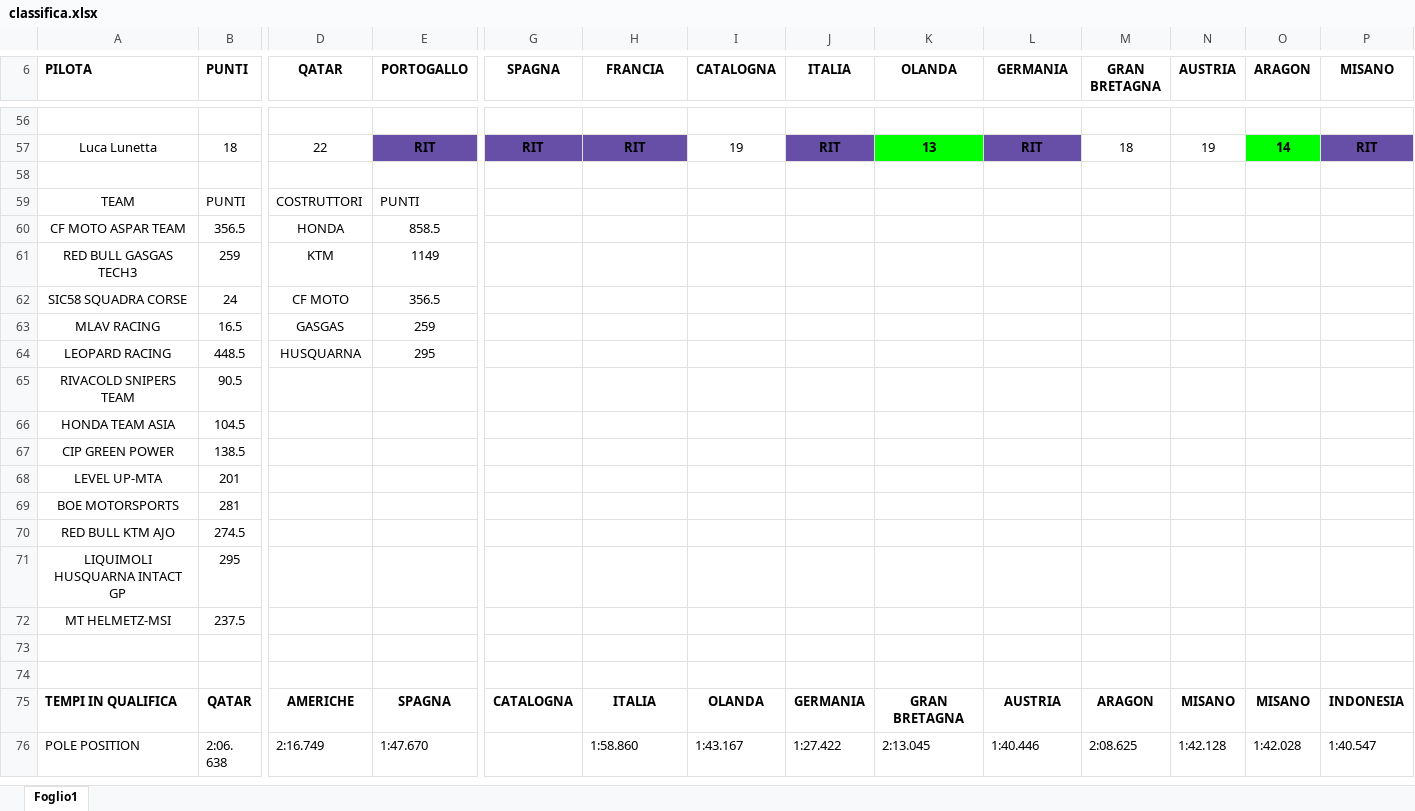
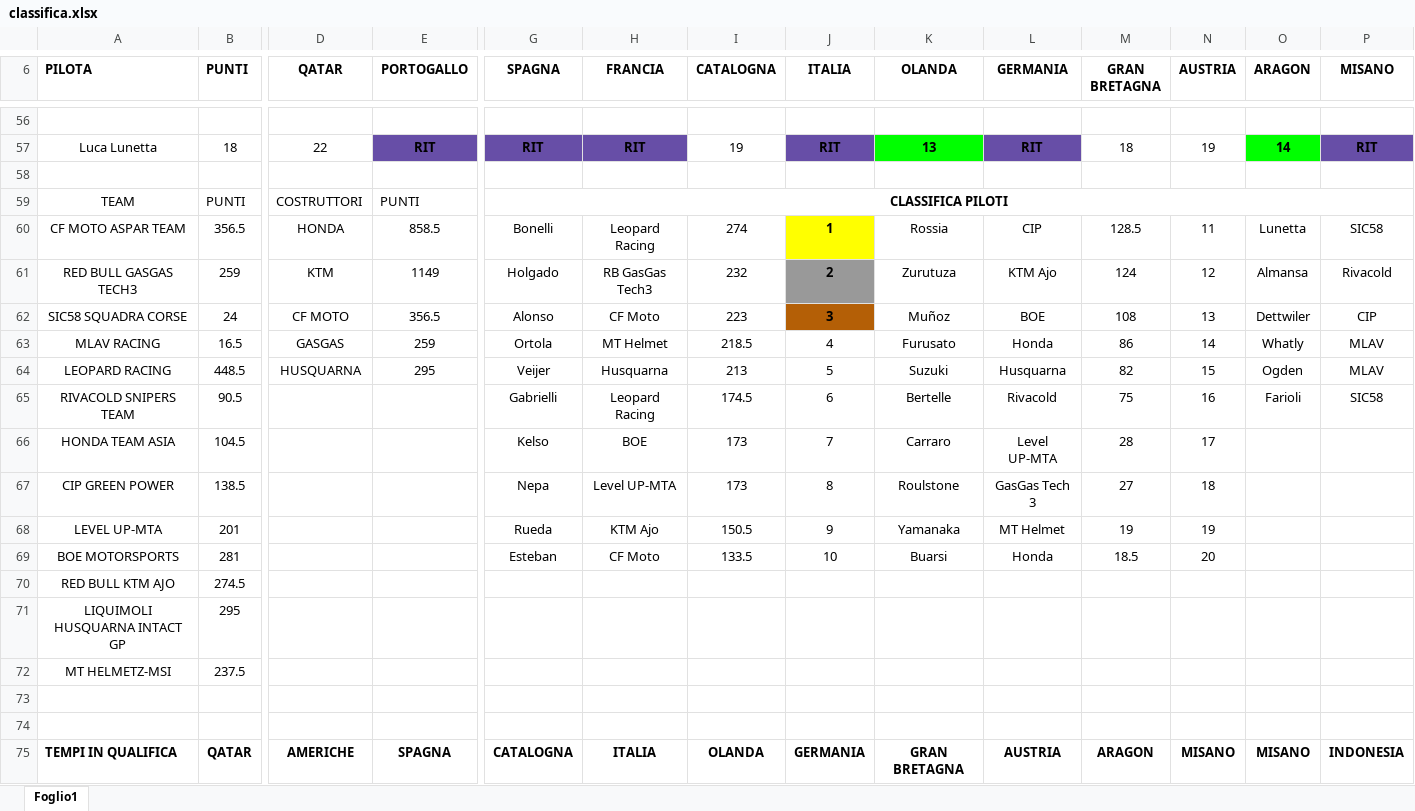
Before and after one commit to EmBee31/Sito_Motogp, an Excel workbook: docs/classifica.xlsx, sheet Foglio1, drawn as a sheet; only a part is shown, gaps mark what is left out; the shorter side is filled out with more unchanged rows; values as stored, in another font and other column widths than the file's, no borders; removed rows and columns are numbered as before the commit, all else as after; rows hold the shown columns only; the diff names each change by its address in the sheet, - before the commit and + after, or states it on an @@ line.

```diff
--- a/docs/classifica.xlsx (sheet Foglio1)
+++ b/docs/classifica.xlsx (sheet Foglio1)
-G59 (SPAGNA): (empty)
+G59 (SPAGNA): CLASSIFICA PILOTI
+G59:R59 merged
-row 60: CF MOTO ASPAR TEAM | 356.5 | HONDA | 858.5
-row 61: RED BULL GASGAS TECH3 | 259 | KTM | 1149
-row 62: SIC58 SQUADRA CORSE | 24 | CF MOTO | 356.5
-row 63: MLAV RACING | 16.5 | GASGAS | 259
-row 64: LEOPARD RACING | 448.5 | HUSQUARNA | 295
-row 65: RIVACOLD SNIPERS TEAM | 90.5
-row 66: HONDA TEAM ASIA | 104.5
-row 67: CIP GREEN POWER | 138.5
-row 68: LEVEL UP-MTA | 201
-row 69: BOE MOTORSPORTS | 281
+row 60: CF MOTO ASPAR TEAM | 356.5 | HONDA | 858.5 | Bonelli | Leopard Racing | 274 | 1 | Rossia | CIP | 128.5 | 11 | Lunetta | SIC58
+row 61: RED BULL GASGAS TECH3 | 259 | KTM | 1149 | Holgado | RB GasGas Tech3 | 232 | 2 | Zurutuza | KTM Ajo | 124 | 12 | Almansa | Rivacold
+row 62: SIC58 SQUADRA CORSE | 24 | CF MOTO | 356.5 | Alonso | CF Moto | 223 | 3 | Muñoz | BOE | 108 | 13 | Dettwiler | CIP
+row 63: MLAV RACING | 16.5 | GASGAS | 259 | Ortola | MT Helmet | 218.5 | 4 | Furusato | Honda | 86 | 14 | Whatly | MLAV
+row 64: LEOPARD RACING | 448.5 | HUSQUARNA | 295 | Veijer | Husquarna | 213 | 5 | Suzuki | Husquarna | 82 | 15 | Ogden | MLAV
+row 65: RIVACOLD SNIPERS TEAM | 90.5 |  |  | Gabrielli | Leopard Racing | 174.5 | 6 | Bertelle | Rivacold | 75 | 16 | Farioli | SIC58
+row 66: HONDA TEAM ASIA | 104.5 |  |  | Kelso | BOE | 173 | 7 | Carraro | Level UP-MTA | 28 | 17
+row 67: CIP GREEN POWER | 138.5 |  |  | Nepa | Level UP-MTA | 173 | 8 | Roulstone | GasGas Tech 3 | 27 | 18
+row 68: LEVEL UP-MTA | 201 |  |  | Rueda | KTM Ajo | 150.5 | 9 | Yamanaka | MT Helmet | 19 | 19
+row 69: BOE MOTORSPORTS | 281 |  |  | Esteban | CF Moto | 133.5 | 10 | Buarsi | Honda | 18.5 | 20
```
Also changed, not shown: 1 other file.
